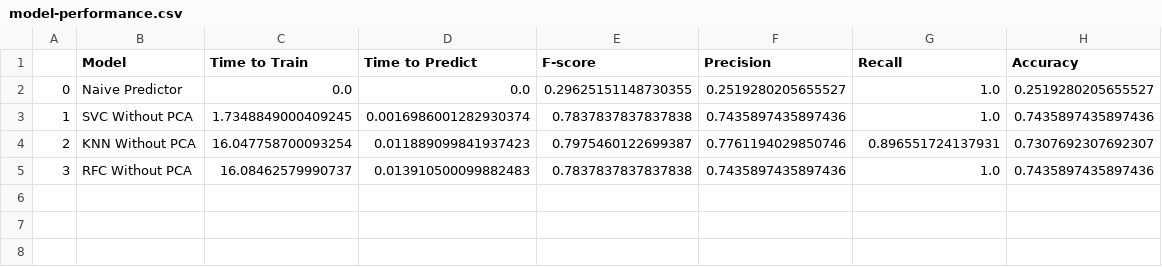
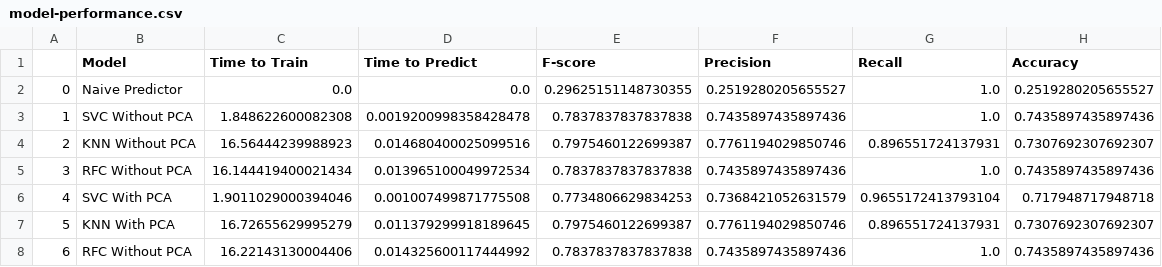
Before and after one commit to griffinschwab/NYSE-ML-Project, a CSV file: data/cleaned/model-performance.csv, drawn as a sheet.

Commit message:
Train and test random forest with pca

```diff
--- a/data/cleaned/model-performance.csv
+++ b/data/cleaned/model-performance.csv
@@ -2,4 +2,7 @@
 0,Naive Predictor,0.0,0.0,0.29625151148730355,0.2519280205655527,1.0,0.2519280205655527
-1,SVC Without PCA,1.7348849000409245,0.0016986001282930374,0.7837837837837838,0.7435897435897436,1.0,0.7435897435897436
-2,KNN Without PCA,16.047758700093254,0.011889099841937423,0.7975460122699387,0.7761194029850746,0.896551724137931,0.7307692307692307
-3,RFC Without PCA,16.08462579990737,0.013910500099882483,0.7837837837837838,0.7435897435897436,1.0,0.7435897435897436
+1,SVC Without PCA,1.848622600082308,0.0019200998358428478,0.7837837837837838,0.7435897435897436,1.0,0.7435897435897436
+2,KNN Without PCA,16.56444239988923,0.014680400025099516,0.7975460122699387,0.7761194029850746,0.896551724137931,0.7307692307692307
+3,RFC Without PCA,16.144419400021434,0.013965100049972534,0.7837837837837838,0.7435897435897436,1.0,0.7435897435897436
+4,SVC With PCA,1.9011029000394046,0.001007499871775508,0.7734806629834253,0.7368421052631579,0.9655172413793104,0.717948717948718
+5,KNN With PCA,16.72655629995279,0.011379299918189645,0.7975460122699387,0.7761194029850746,0.896551724137931,0.7307692307692307
+6,RFC Without PCA,16.22143130004406,0.014325600117444992,0.7837837837837838,0.7435897435897436,1.0,0.7435897435897436
```
Also changed, not shown: 6 other files.
